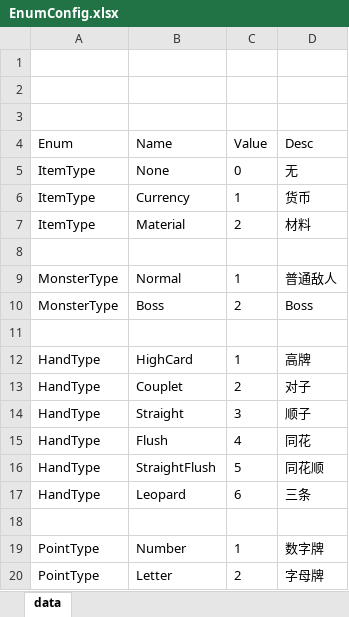
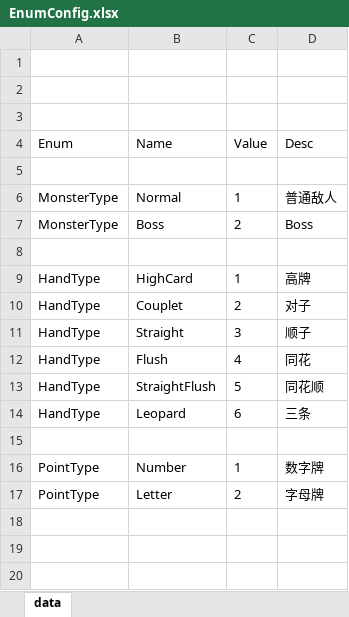
Before and after one commit to snakeazh/cardClient, an Excel workbook: Config/EnumConfig.xlsx, sheet data, drawn as a sheet; values as stored, in another font and other column widths than the file's, no borders; the diff names each change by its address in the sheet, - before the commit and + after, or states it on an @@ line.

```diff
--- a/Config/EnumConfig.xlsx (sheet data)
+++ b/Config/EnumConfig.xlsx (sheet data)
-row 5: ItemType | None | 0 | 无
-row 6: ItemType | Currency | 1 | 货币
-row 7: ItemType | Material | 2 | 材料
```
Also changed, not shown: Config/GameConst.xlsx, Config/ItemConfig.xlsx, 2 other files.
